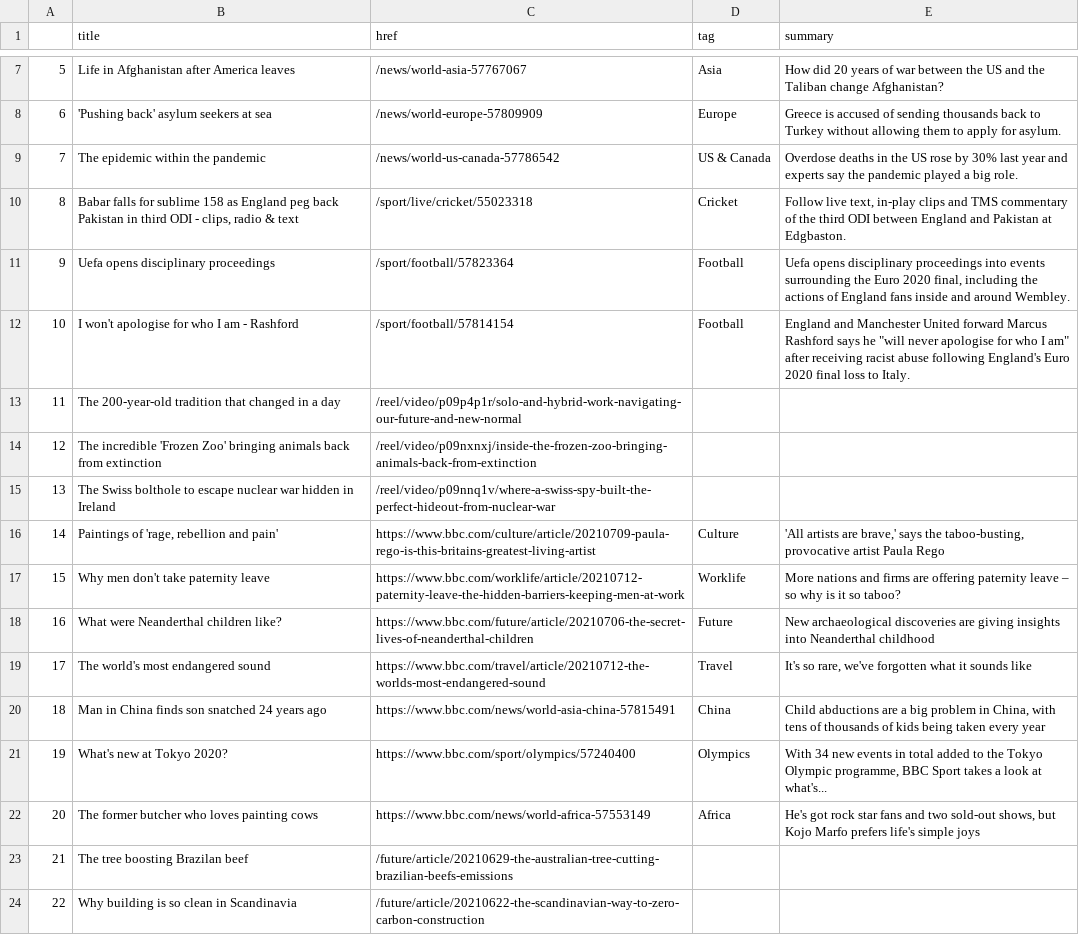
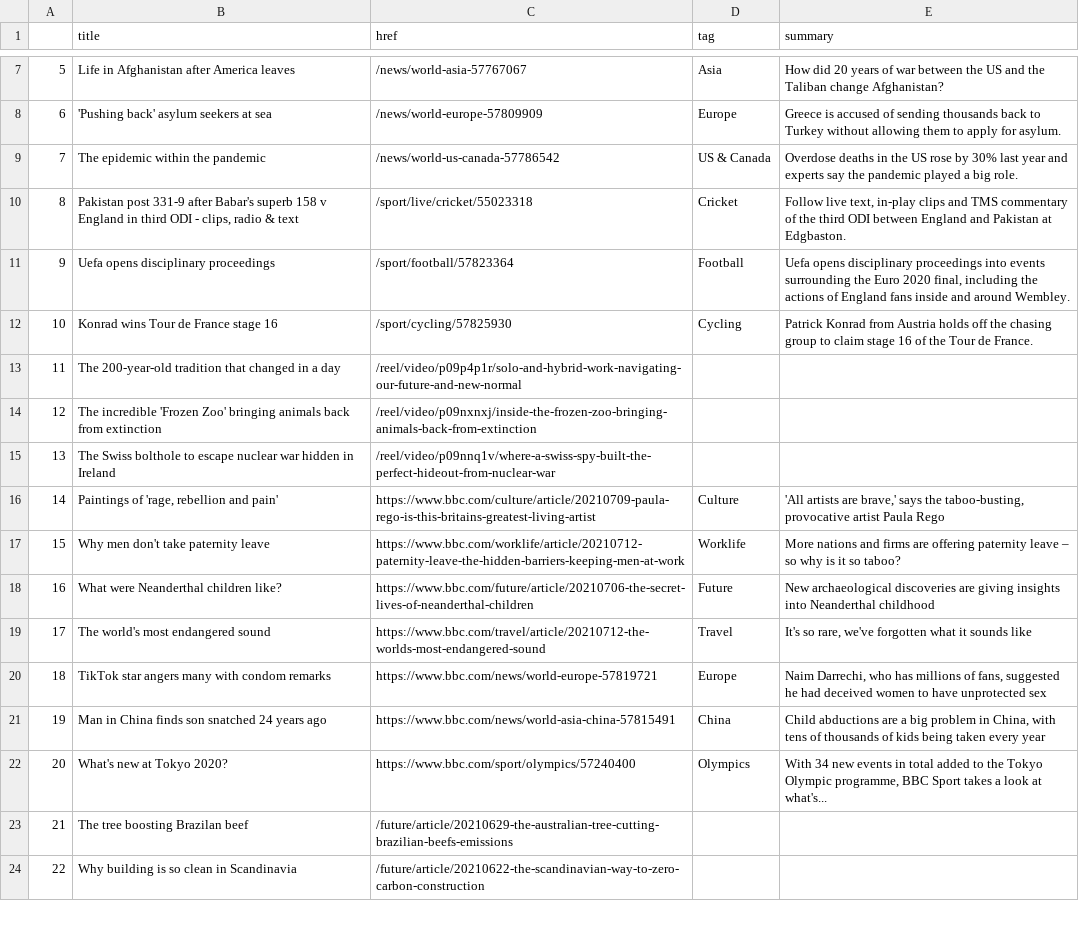
Before and after one commit to swatiyengar/automatic-scraper, a CSV file: bbc-headlines.csv, drawn as a sheet; only a part is shown, gaps mark what is left out.

```diff
--- a/bbc-headlines.csv
+++ b/bbc-headlines.csv
@@ -9,5 +9,5 @@
 7,The epidemic within the pandemic,/news/world-us-canada-57786542,US & Canada,Overdose deaths in the US rose by 30% last year and experts say the pandemic played a big role.
-8,"Babar falls for sublime 158 as England peg back Pakistan in third ODI - clips, radio & text",/sport/live/cricket/55023318,Cricket,"Follow live text, in-play clips and TMS commentary of the third ODI between England and Pakistan at Edgbaston."
+8,"Pakistan post 331-9 after Babar's superb 158 v England in third ODI - clips, radio & text",/sport/live/cricket/55023318,Cricket,"Follow live text, in-play clips and TMS commentary of the third ODI between England and Pakistan at Edgbaston."
 9,Uefa opens disciplinary proceedings,/sport/football/57823364,Football,"Uefa opens disciplinary proceedings into events surrounding the Euro 2020 final, including the actions of England fans inside and around Wembley."
-10,I won't apologise for who I am - Rashford,/sport/football/57814154,Football,"England and Manchester United forward Marcus Rashford says he ""will never apologise for who I am"" after receiving racist abuse following England's Euro 2020 final loss to Italy."
+10,Konrad wins Tour de France stage 16,/sport/cycling/57825930,Cycling,Patrick Konrad from Austria holds off the chasing group to claim stage 16 of the Tour de France.
 11,The 200-year-old tradition that changed in a day,/reel/video/p09p4p1r/solo-and-hybrid-work-navigating-our-future-and-new-normal,,
@@ -19,5 +19,5 @@
 17,The world's most endangered sound,https://www.bbc.com/travel/article/20210712-the-worlds-most-endangered-sound,Travel,"It's so rare, we've forgotten what it sounds like"
-18,Man in China finds son snatched 24 years ago,https://www.bbc.com/news/world-asia-china-57815491,China,"Child abductions are a big problem in China, with tens of thousands of kids being taken every year"
-19,What's new at Tokyo 2020?,https://www.bbc.com/sport/olympics/57240400,Olympics,"With 34 new events in total added to the Tokyo Olympic programme, BBC Sport takes a look at what's..."
-20,The former butcher who loves painting cows,https://www.bbc.com/news/world-africa-57553149,Africa,"He's got rock star fans and two sold-out shows, but Kojo Marfo prefers life's simple joys"
+18,TikTok star angers many with condom remarks,https://www.bbc.com/news/world-europe-57819721,Europe,"Naim Darrechi, who has millions of fans, suggested he had deceived women to have unprotected sex"
+19,Man in China finds son snatched 24 years ago,https://www.bbc.com/news/world-asia-china-57815491,China,"Child abductions are a big problem in China, with tens of thousands of kids being taken every year"
+20,What's new at Tokyo 2020?,https://www.bbc.com/sport/olympics/57240400,Olympics,"With 34 new events in total added to the Tokyo Olympic programme, BBC Sport takes a look at what's..."
 21,The tree boosting Brazilan beef,/future/article/20210629-the-australian-tree-cutting-brazilian-beefs-emissions,,
```
